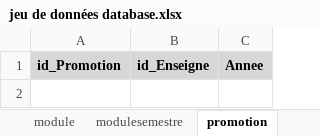
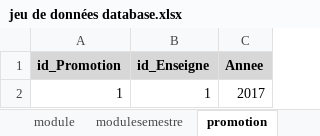
Before and after one commit to ValentinArg/PETUT, an Excel workbook: Database/jeu de données database.xlsx, sheet promotion, drawn as a sheet; values as stored, in another font and other column widths than the file's, no borders; the diff names each change by its address in the sheet, - before the commit and + after, or states it on an @@ line.

```diff
--- a/Database/jeu de données database.xlsx (sheet promotion)
+++ b/Database/jeu de données database.xlsx (sheet promotion)
+row 2: 1 | 1 | 2017
```
Also changed, not shown: sheet forum, sheet semestre, sheet utilisateur, sheet forummodule, sheet module, sheet sujet, 3 more sheets.
